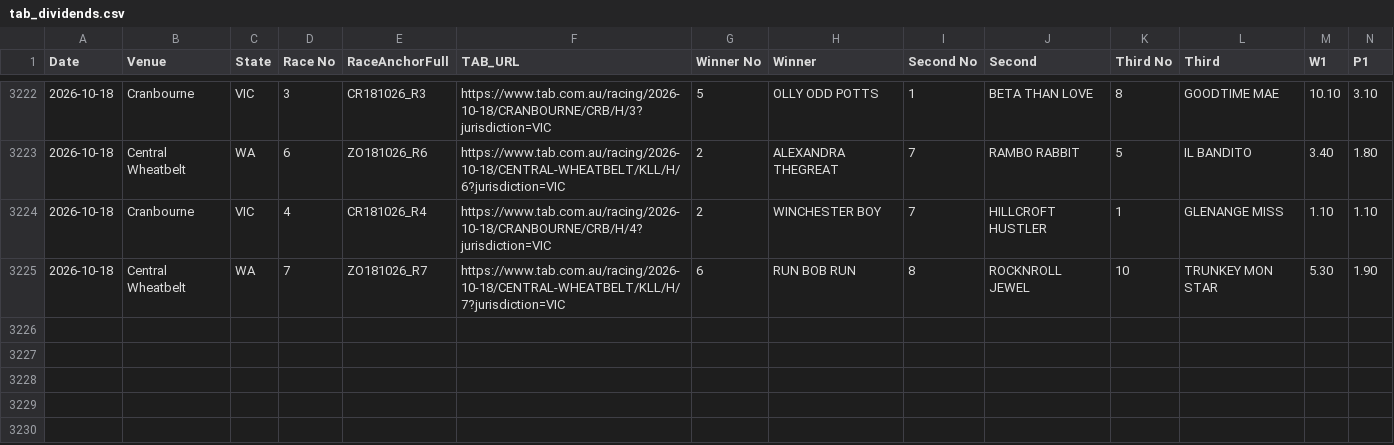
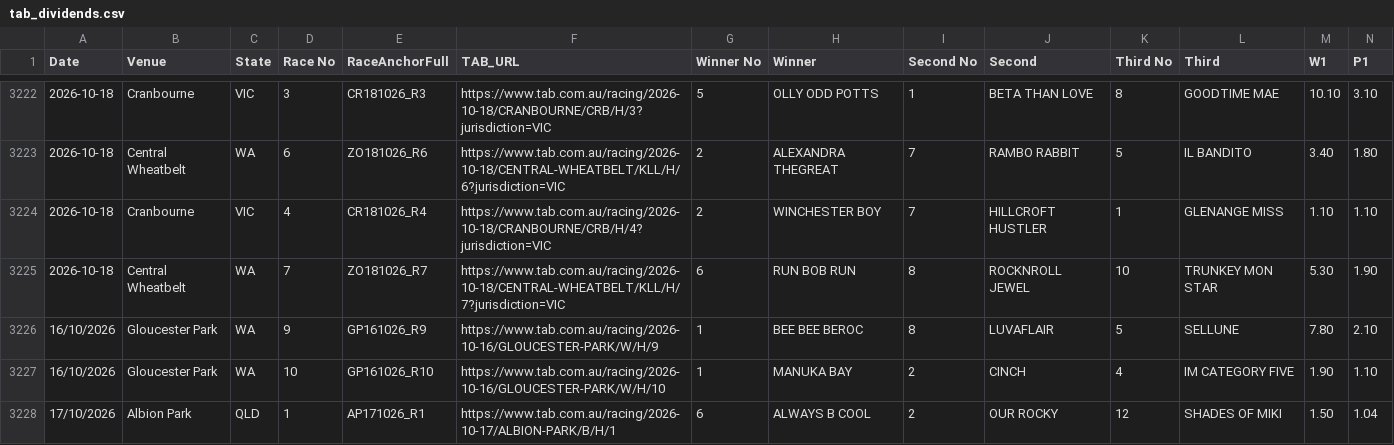
Before and after one commit to harnessapp/Trotify, a CSV file: tab_dividends.csv, drawn as a sheet; only a part is shown, gaps mark what is left out; rows hold the shown columns only; the diff names each change by its address in the sheet, - before the commit and + after, or states it on an @@ line.

Commit message:
Automated Trotify update

```diff
--- a/tab_dividends.csv
+++ b/tab_dividends.csv
+row 3226: 16/10/2026 | Gloucester Park | WA | 9 | GP161026_R9 | https://www.tab.com.au/racing/2026-10-16/GLOUCESTER-PARK/W/H/9 | 1 | BEE BEE BEROC | 8 | LUVAFLAIR | 5 | SELLUNE | 7.80 | 2.10
+row 3227: 16/10/2026 | Gloucester Park | WA | 10 | GP161026_R10 | https://www.tab.com.au/racing/2026-10-16/GLOUCESTER-PARK/W/H/10 | 1 | MANUKA BAY | 2 | CINCH | 4 | IM CATEGORY FIVE | 1.90 | 1.10
+row 3228: 17/10/2026 | Albion Park | QLD | 1 | AP171026_R1 | https://www.tab.com.au/racing/2026-10-17/ALBION-PARK/B/H/1 | 6 | ALWAYS B COOL | 2 | OUR ROCKY | 12 | SHADES OF MIKI | 1.50 | 1.04
```
